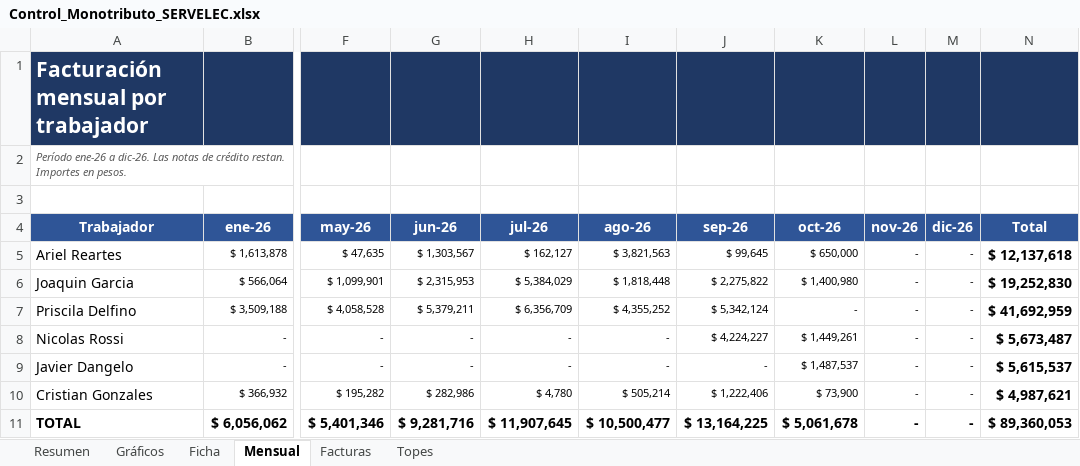
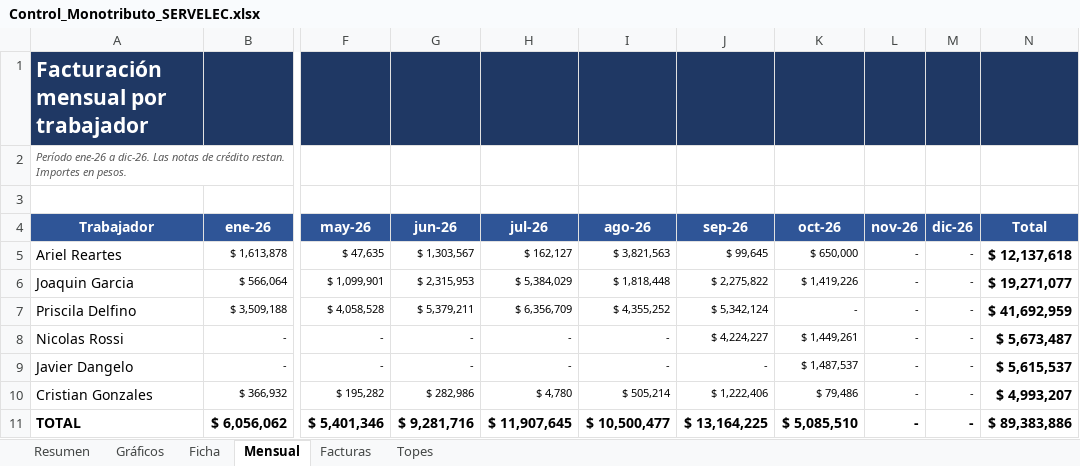
Before and after one commit to nicolopez2706/control-monotributo, an Excel workbook: Control_Monotributo_SERVELEC.xlsx, sheet Mensual, drawn as a sheet; only a part is shown, gaps mark what is left out; values as stored, in another font and other column widths than the file's, no borders; conditional formats not drawn; the diff names each change by its address in the sheet, - before the commit and + after, or states it on an @@ line.

```diff
--- a/Control_Monotributo_SERVELEC.xlsx (sheet Mensual)
+++ b/Control_Monotributo_SERVELEC.xlsx (sheet Mensual)
-K6 (oct-26): $ 1,400,980
+K6 (oct-26): $ 1,419,226
-N6 (Total): $ 19,252,830
+N6 (Total): $ 19,271,077
-K10 (oct-26): $ 73,900
+K10 (oct-26): $ 79,486
-N10 (Total): $ 4,987,621
+N10 (Total): $ 4,993,207
-K11 (oct-26): $ 5,061,678
+K11 (oct-26): $ 5,085,510
-N11 (Total): $ 89,360,053
+N11 (Total): $ 89,383,886
```
Also changed, not shown: sheet Facturas, sheet Resumen, 4 other files.
